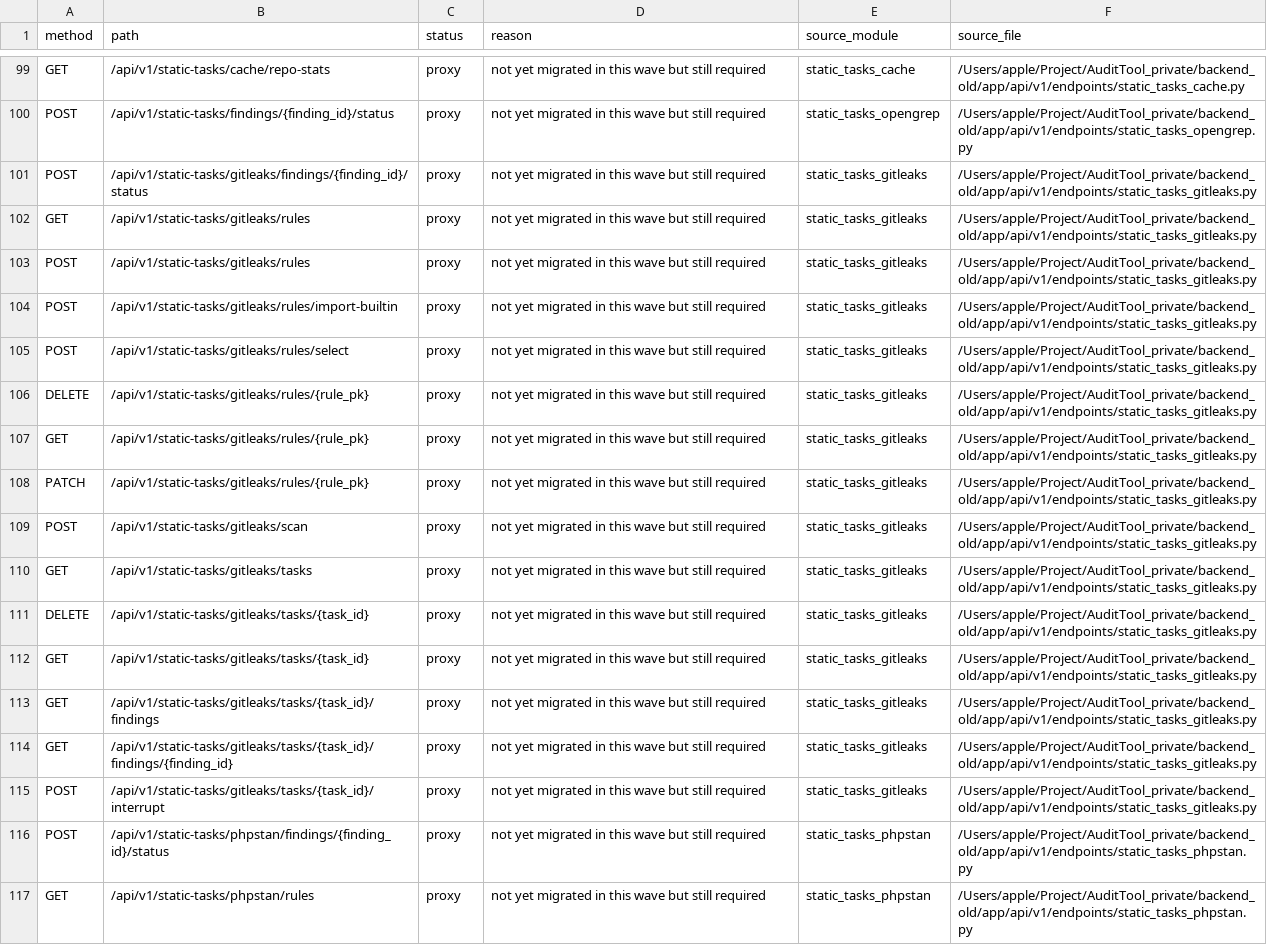
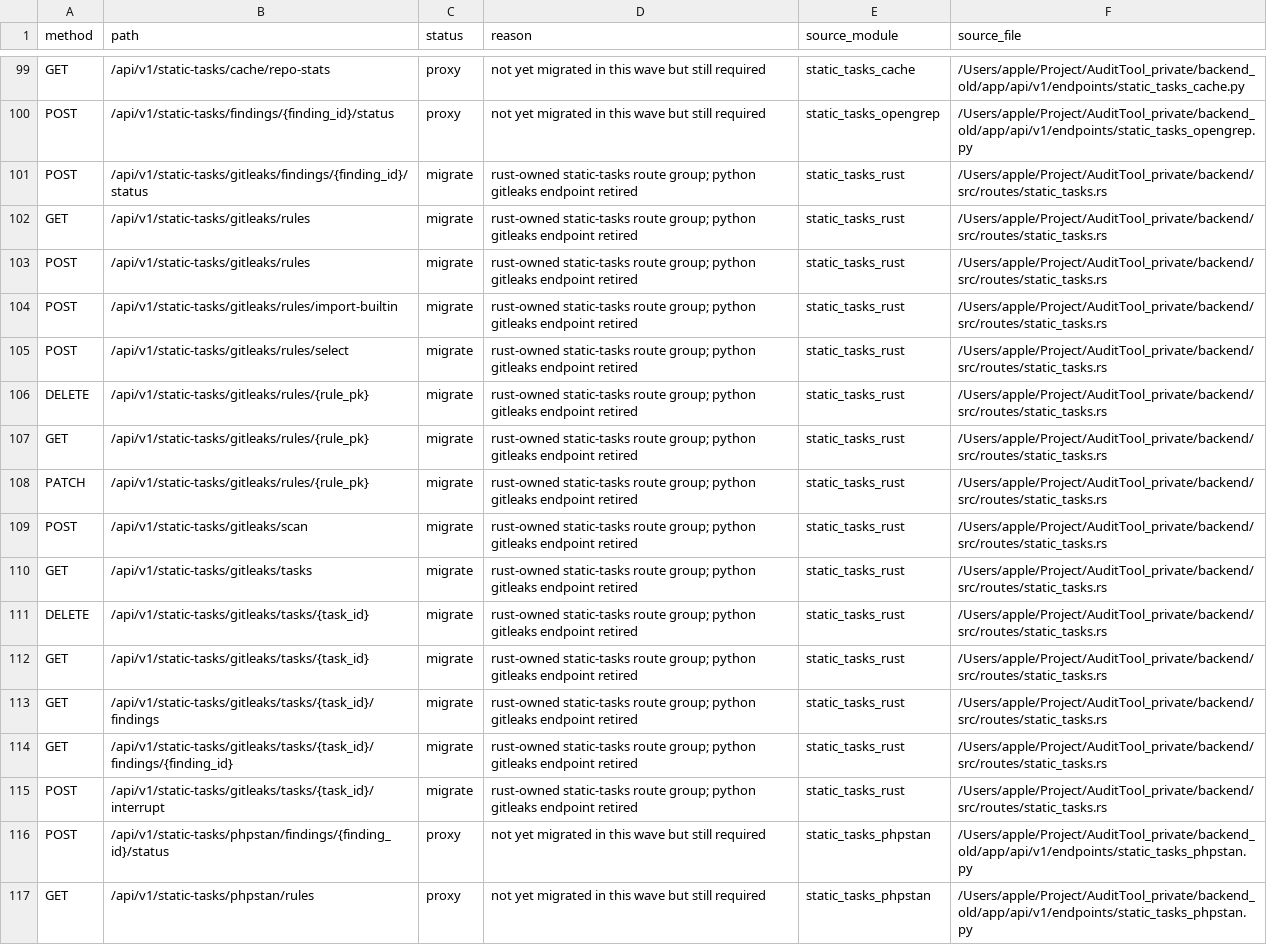
Before and after one commit to happytraveller-alone/Argus, a CSV file: plan/wait_correct/route-inventory/python-endpoints-inventory.csv, drawn as a sheet; only a part is shown, gaps mark what is left out; the diff names each change by its address in the sheet, - before the commit and + after, or states it on an @@ line.

Commit message:
retire python gitleaks static-tasks endpoint surface

```diff
--- a/plan/wait_correct/route-inventory/python-endpoints-inventory.csv
+++ b/plan/wait_correct/route-inventory/python-endpoints-inventory.csv
-C101:C115 (status): proxy
+C101:C115 (status): migrate
-D101:D115 (reason): not yet migrated in this wave but still required
+D101:D115 (reason): rust-owned static-tasks route group; python gitleaks endpoint retired
-E101:E115 (source_module): static_tasks_gitleaks
+E101:E115 (source_module): static_tasks_rust
-F101:F115 (source_file): /Users/apple/Project/AuditTool_private/backend_old/app/api/v1/endpoints/static_tasks_gitleaks.py
+F101:F115 (source_file): /Users/apple/Project/AuditTool_private/backend/src/routes/static_tasks.rs
```
Also changed, not shown: 4 other files.
